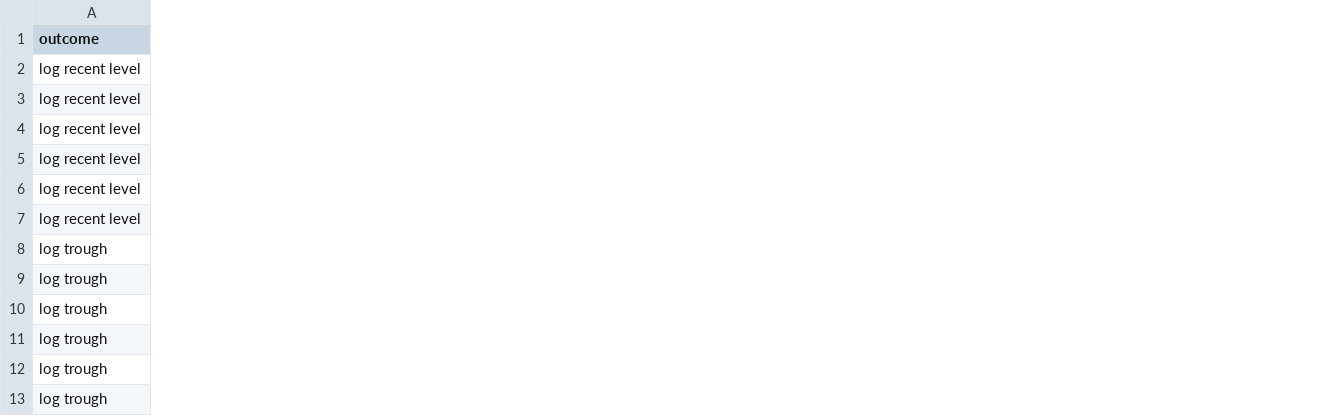
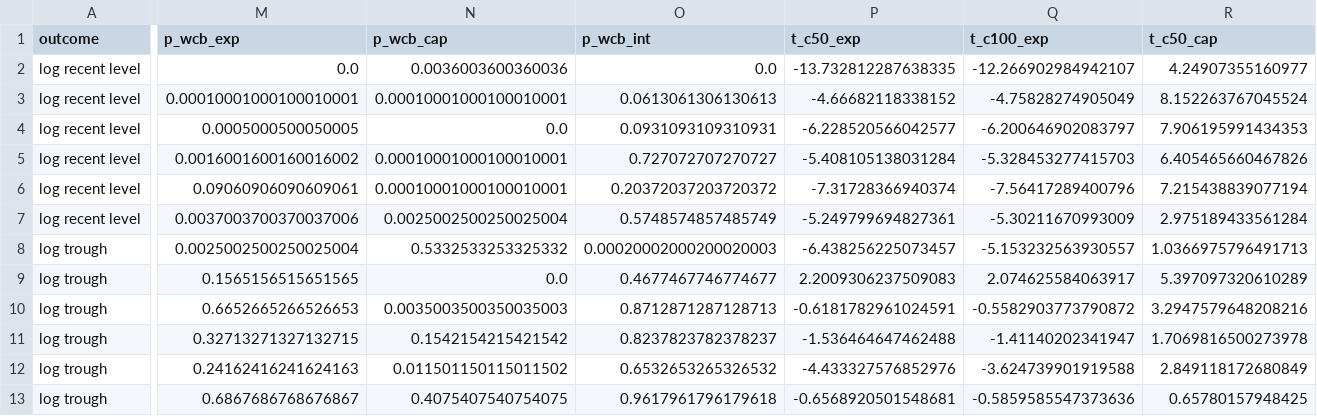
Before and after one commit to ubeccommon/ubec_ukraine_resilience, a CSV file: resilience/tidy/trajectory_models.csv, drawn as a sheet; only a part is shown, gaps mark what is left out; the diff covers the shown part only; the diff names each change by its address in the sheet, - before the commit and + after, or states it on an @@ line.

```diff
--- a/resilience/tidy/trajectory_models.csv
+++ b/resilience/tidy/trajectory_models.csv
+column M (p_wcb_exp), rows 2-13: 0.0 | 0.00010001000100010001 | 0.0005000500050005 | 0.0016001600160016002 | 0.09060906090609061 | 0.0037003700370037006 | 0.0025002500250025004 | 0.1565156515651565 | 0.6652665266526653 | 0.32713271327132715 | 0.24162416241624163 | 0.6867686768676867
+column N (p_wcb_cap), rows 2-13: 0.0036003600360036 | 0.00010001000100010001 | 0.0 | 0.00010001000100010001 | 0.00010001000100010001 | 0.0025002500250025004 | 0.5332533253325332 | 0.0 | 0.0035003500350035003 | 0.1542154215421542 | 0.011501150115011502 | 0.4075407540754075
+column O (p_wcb_int), rows 2-13: 0.0 | 0.0613061306130613 | 0.0931093109310931 | 0.727072707270727 | 0.20372037203720372 | 0.5748574857485749 | 0.00020002000200020003 | 0.4677467746774677 | 0.8712871287128713 | 0.8237823782378237 | 0.6532653265326532 | 0.9617961796179618
+column P (t_c50_exp), rows 2-13: -13.732812287638335 | -4.66682118338152 | -6.228520566042577 | -5.408105138031284 | -7.31728366940374 | -5.249799694827361 | -6.438256225073457 | 2.2009306237509083 | -0.6181782961024591 | -1.536464647462488 | -4.433327576852976 | -0.6568920501548681
+column Q (t_c100_exp), rows 2-13: -12.266902984942107 | -4.75828274905049 | -6.200646902083797 | -5.328453277415703 | -7.56417289400796 | -5.30211670993009 | -5.153232563930557 | 2.074625584063917 | -0.5582903773790872 | -1.41140202341947 | -3.624739901919588 | -0.5859585547373636
+column R (t_c50_cap), rows 2-13: 4.24907355160977 | 8.152263767045524 | 7.906195991434353 | 6.405465660467826 | 7.215438839077194 | 2.975189433561284 | 1.0366975796491713 | 5.397097320610289 | 3.2947579648208216 | 1.7069816500273978 | 2.849118172680849 | 0.65780157948425
```
Also changed, not shown: 3 added columns elsewhere in this file, resilience/tidy/moderation_results.csv, resilience/tidy/moderation_results_annual.csv, 8 other files.
